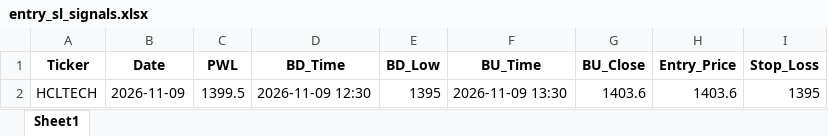
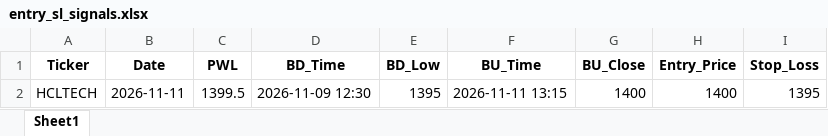
Before and after one commit to chandancv62-mtf/telegram-notifier, an Excel workbook: data/entry_sl_signals.xlsx, sheet Sheet1, drawn as a sheet; values as stored, in another font and other column widths than the file's, no borders; the diff names each change by its address in the sheet, - before the commit and + after, or states it on an @@ line.

```diff
--- a/data/entry_sl_signals.xlsx (sheet Sheet1)
+++ b/data/entry_sl_signals.xlsx (sheet Sheet1)
-B2 (Date): 2026-11-09
+B2 (Date): 2026-11-11
-F2 (BU_Time): 2026-11-09 13:30
+F2 (BU_Time): 2026-11-11 13:15
-G2 (BU_Close): 1403.6
+G2 (BU_Close): 1400
-H2 (Entry_Price): 1403.6
+H2 (Entry_Price): 1400
```
Also changed, not shown: data/trade_tracker_results.xlsx, data/weekly_final_trading_signals.xlsx.
